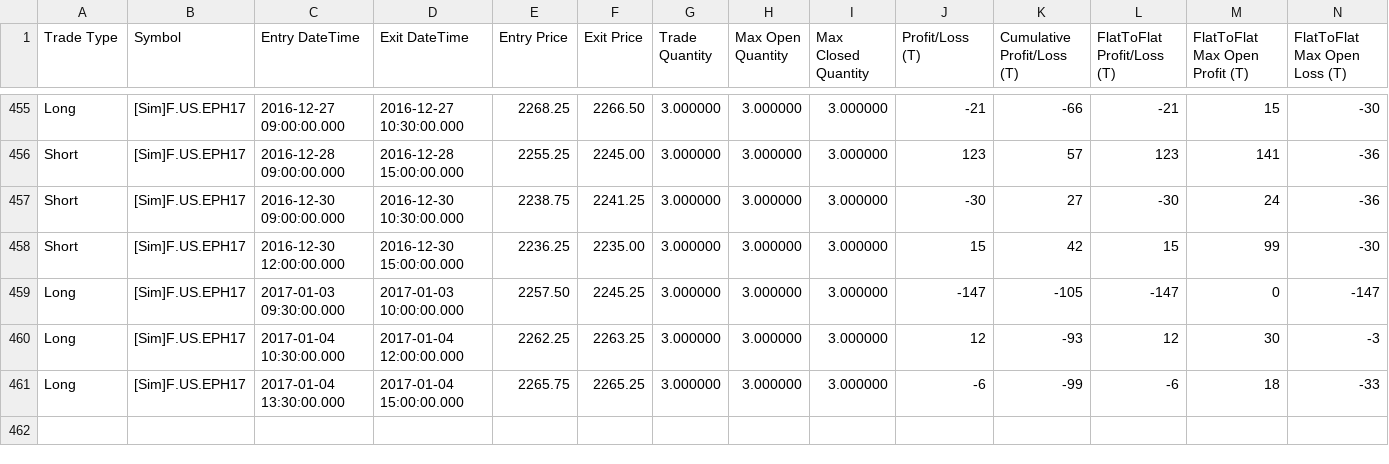
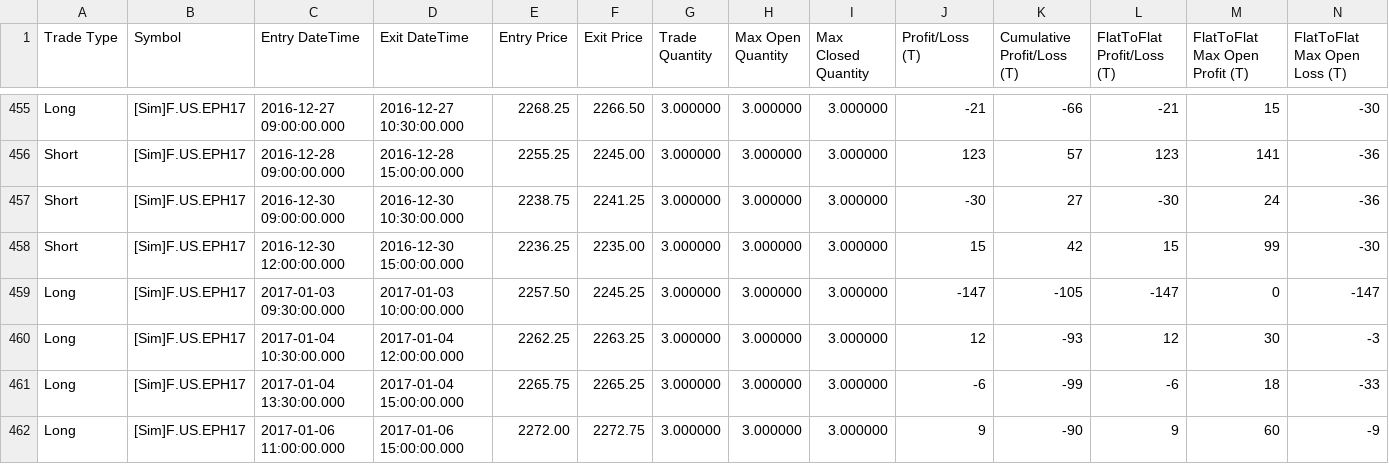
Before and after one commit to KL871987/Auto-Trading-WellenTektonik, a CSV file: data/trades.csv, drawn as a sheet; only a part is shown, gaps mark what is left out; rows hold the shown columns only; the diff names each change by its address in the sheet, - before the commit and + after, or states it on an @@ line.

Commit message:
auto: update WT trades mirror 2026-09-22 00:20:17

```diff
--- a/data/trades.csv
+++ b/data/trades.csv
+row 462: Long | [Sim]F.US.EPH17 | 2017-01-06 11:00:00.000 | 2017-01-06 15:00:00.000 | 2272.00 | 2272.75 | 3.000000 | 3.000000 | 3.000000 | 9 | -90 | 9 | 60 | -9
```
